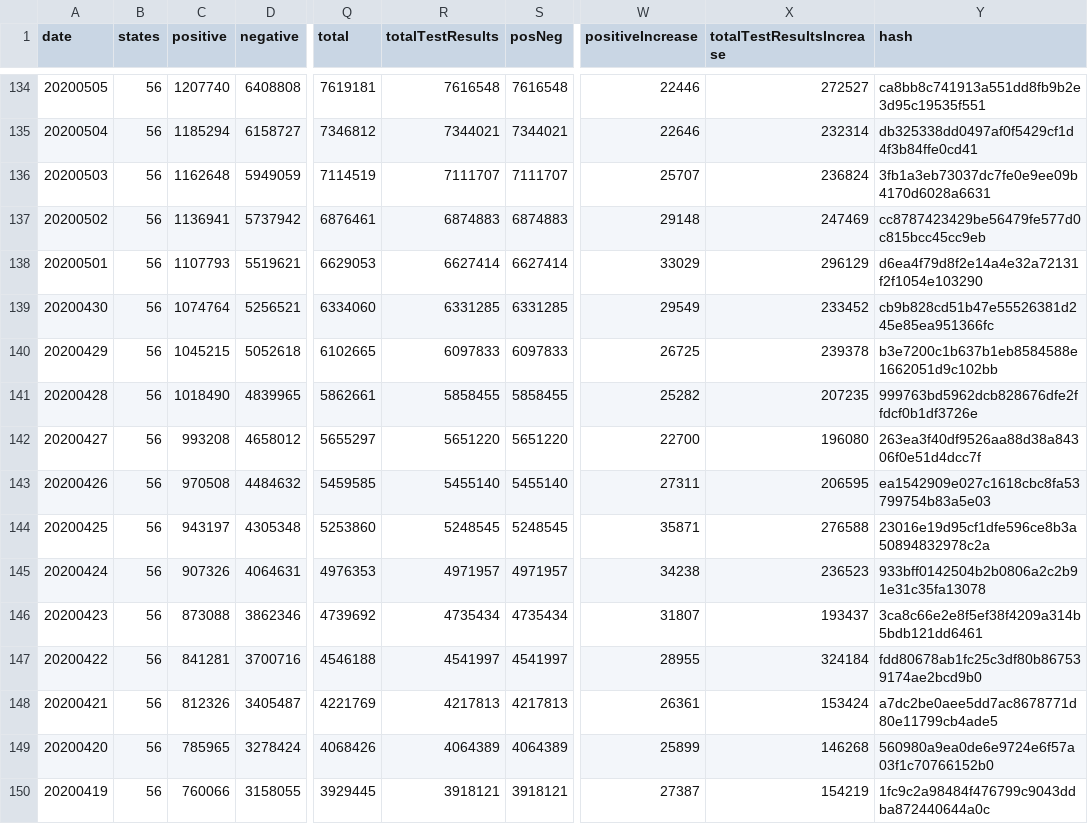
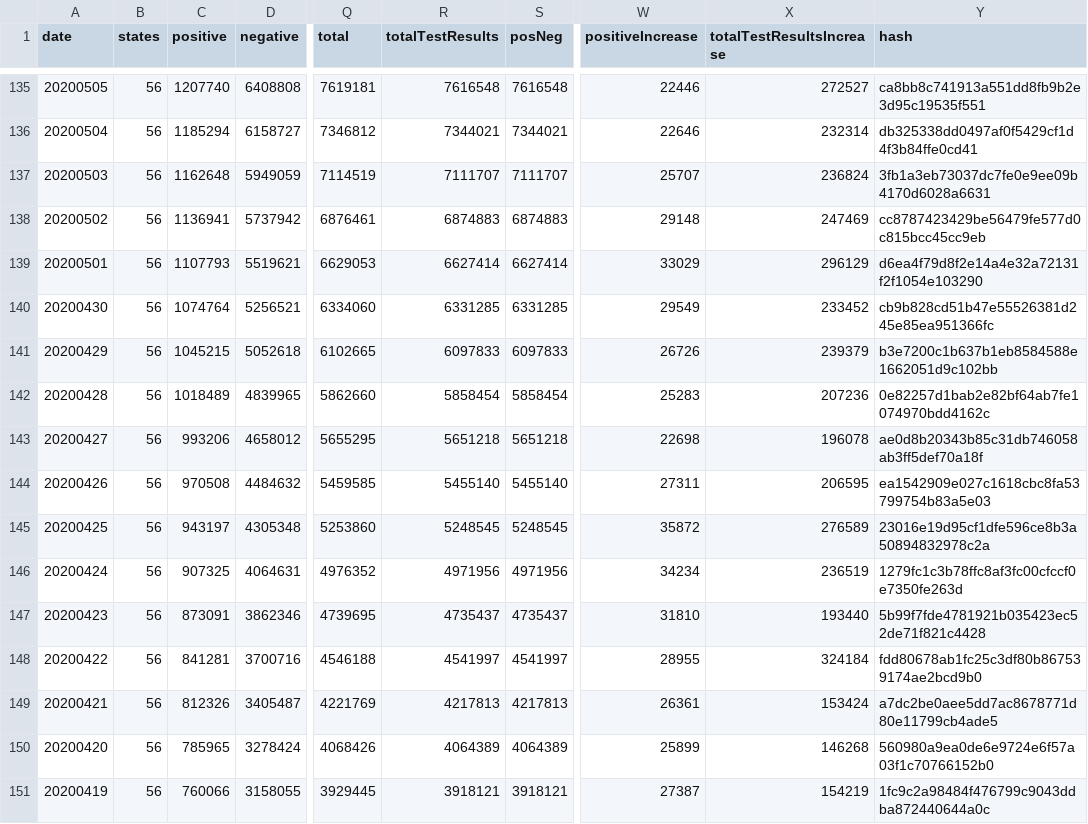
Before and after one commit to danap/ajqvue-covid19-tracking-db, a CSV file: data/us-daily/us-daily.csv, drawn as a sheet; only a part is shown, gaps mark what is left out; addresses are those after the commit; the diff covers the shown part only; the diff names each change by its address in the sheet, - before the commit and + after, or states it on an @@ line.

```diff
--- a/data/us-daily/us-daily.csv
+++ b/data/us-daily/us-daily.csv
-W141 (positiveIncrease): 26725
+W141 (positiveIncrease): 26726
-X141 (totalTestResultsIncrease): 239378
+X141 (totalTestResultsIncrease): 239379
-C142 (positive): 1018490
+C142 (positive): 1018489
-Q142 (total): 5862661
+Q142 (total): 5862660
-R142 (totalTestResults): 5858455
+R142 (totalTestResults): 5858454
-S142 (posNeg): 5858455
+S142 (posNeg): 5858454
-W142 (positiveIncrease): 25282
+W142 (positiveIncrease): 25283
-X142 (totalTestResultsIncrease): 207235
+X142 (totalTestResultsIncrease): 207236
-Y142 (hash): 999763bd5962dcb828676dfe2ffdcf0b1df3726e
+Y142 (hash): 0e82257d1bab2e82bf64ab7fe1074970bdd4162c
-C143 (positive): 993208
+C143 (positive): 993206
-Q143 (total): 5655297
+Q143 (total): 5655295
-R143 (totalTestResults): 5651220
+R143 (totalTestResults): 5651218
-S143 (posNeg): 5651220
+S143 (posNeg): 5651218
-W143 (positiveIncrease): 22700
+W143 (positiveIncrease): 22698
-X143 (totalTestResultsIncrease): 196080
+X143 (totalTestResultsIncrease): 196078
-Y143 (hash): 263ea3f40df9526aa88d38a84306f0e51d4dcc7f
+Y143 (hash): ae0d8b20343b85c31db746058ab3ff5def70a18f
-W145 (positiveIncrease): 35871
+W145 (positiveIncrease): 35872
-X145 (totalTestResultsIncrease): 276588
+X145 (totalTestResultsIncrease): 276589
-C146 (positive): 907326
+C146 (positive): 907325
-Q146 (total): 4976353
+Q146 (total): 4976352
-R146 (totalTestResults): 4971957
+R146 (totalTestResults): 4971956
-S146 (posNeg): 4971957
+S146 (posNeg): 4971956
-W146 (positiveIncrease): 34238
+W146 (positiveIncrease): 34234
-X146 (totalTestResultsIncrease): 236523
+X146 (totalTestResultsIncrease): 236519
-Y146 (hash): 933bff0142504b2b0806a2c2b91e31c35fa13078
+Y146 (hash): 1279fc1c3b78ffc8af3fc00cfccf0e7350fe263d
-C147 (positive): 873088
+C147 (positive): 873091
-Q147 (total): 4739692
+Q147 (total): 4739695
-R147 (totalTestResults): 4735434
+R147 (totalTestResults): 4735437
-S147 (posNeg): 4735434
+S147 (posNeg): 4735437
-W147 (positiveIncrease): 31807
+W147 (positiveIncrease): 31810
-X147 (totalTestResultsIncrease): 193437
+X147 (totalTestResultsIncrease): 193440
-Y147 (hash): 3ca8c66e2e8f5ef38f4209a314b5bdb121dd6461
+Y147 (hash): 5b99f7fde4781921b035423ec52de71f821c4428
```
Also changed, not shown: 1 added row and 23 edited cells elsewhere in this file, data/us-daily/us-daily-01.csv, 3 other files.
